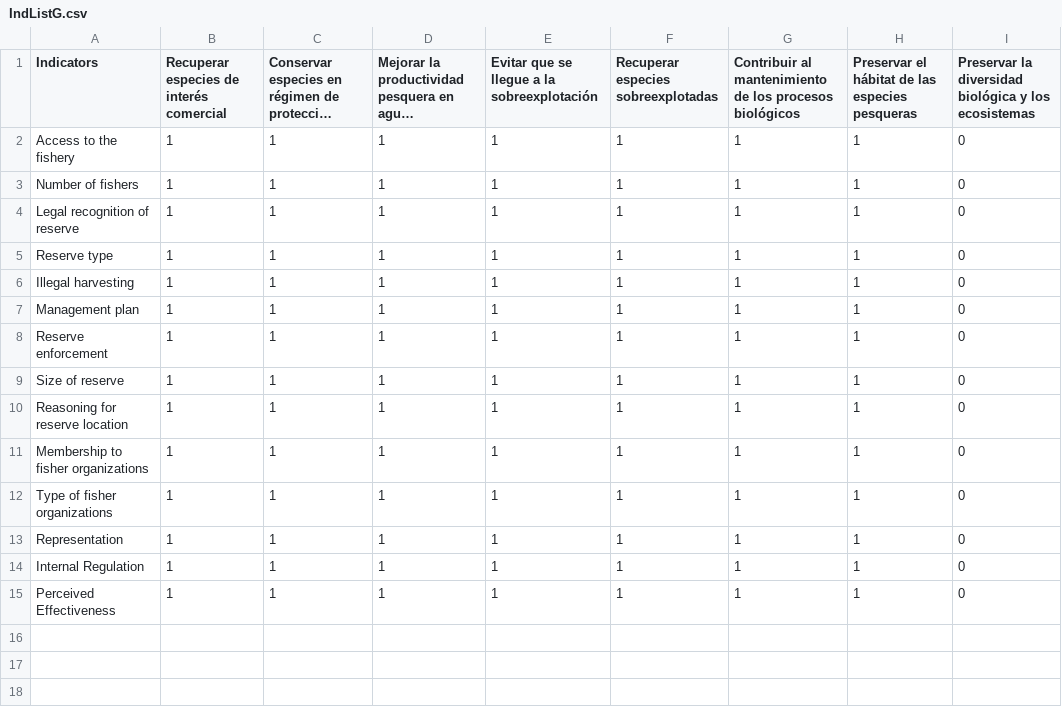
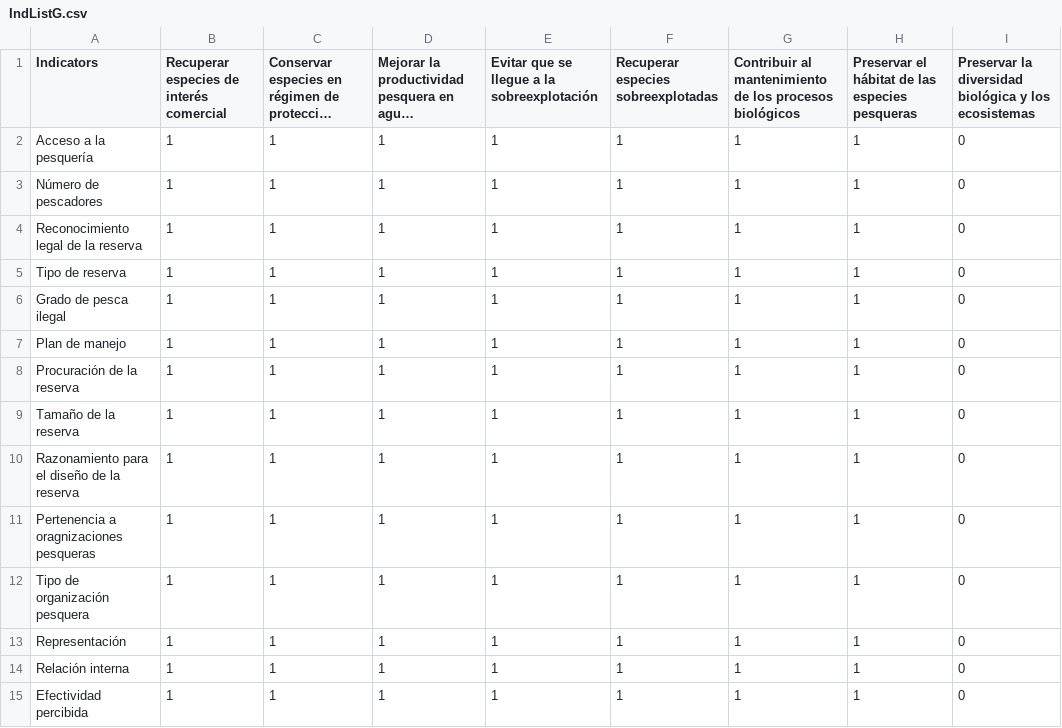
Before and after one commit to turfeffect/MPAtools, a CSV file: data/IndListG.csv, drawn as a sheet; long unchanged cells end in …; the diff names each change by its address in the sheet, - before the commit and + after, or states it on an @@ line.

```diff
--- a/data/IndListG.csv
+++ b/data/IndListG.csv
-A2 (Indicators): Access to the fishery
+A2 (Indicators): Acceso a la pesquería
-A3 (Indicators): Number of fishers
+A3 (Indicators): Número de pescadores
-A4 (Indicators): Legal recognition of reserve
+A4 (Indicators): Reconocimiento legal de la reserva
-A5 (Indicators): Reserve type
+A5 (Indicators): Tipo de reserva
-A6 (Indicators): Illegal harvesting
+A6 (Indicators): Grado de pesca ilegal
-A7 (Indicators): Management plan
+A7 (Indicators): Plan de manejo
-A8 (Indicators): Reserve enforcement
+A8 (Indicators): Procuración de la reserva
-A9 (Indicators): Size of reserve
+A9 (Indicators): Tamaño de la reserva
-A10 (Indicators): Reasoning for reserve location
+A10 (Indicators): Razonamiento para el diseño de la reserva
-A11 (Indicators): Membership to fisher organizations
+A11 (Indicators): Pertenencia a oragnizaciones pesqueras
-A12 (Indicators): Type of fisher organizations
+A12 (Indicators): Tipo de organización pesquera
-A13 (Indicators): Representation
+A13 (Indicators): Representación
-A14 (Indicators): Internal Regulation
+A14 (Indicators): Relación interna
-A15 (Indicators): Perceived Effectiveness
+A15 (Indicators): Efectividad percibida
```
Also changed, not shown: data/IndListB.csv, data/IndListS.csv.
